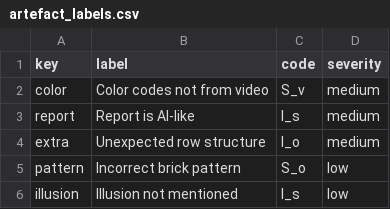
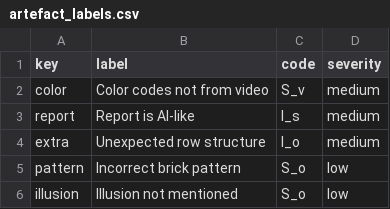
Before and after one commit to gniziemazity/AI-Problematic-Assignments, a CSV file: assignments/wall/artefact_labels.csv, drawn as a sheet.

Commit message:
wall artefact

```diff
--- a/assignments/wall/artefact_labels.csv
+++ b/assignments/wall/artefact_labels.csv
@@ -5,2 +5,2 @@ extra,Unexpected row structure,I_o,medium
 pattern,Incorrect brick pattern,S_o,low
-illusion,Illusion not mentioned,I_s,low
+illusion,Illusion not mentioned,S_o,low
```
